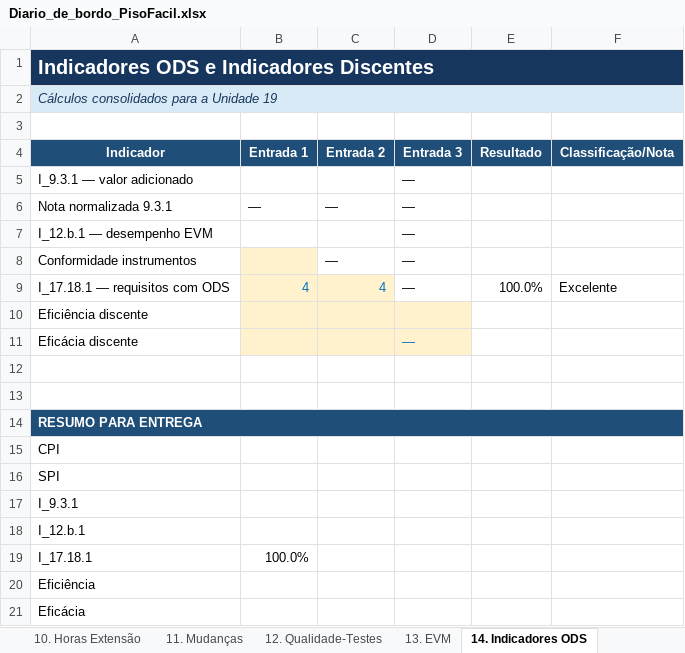
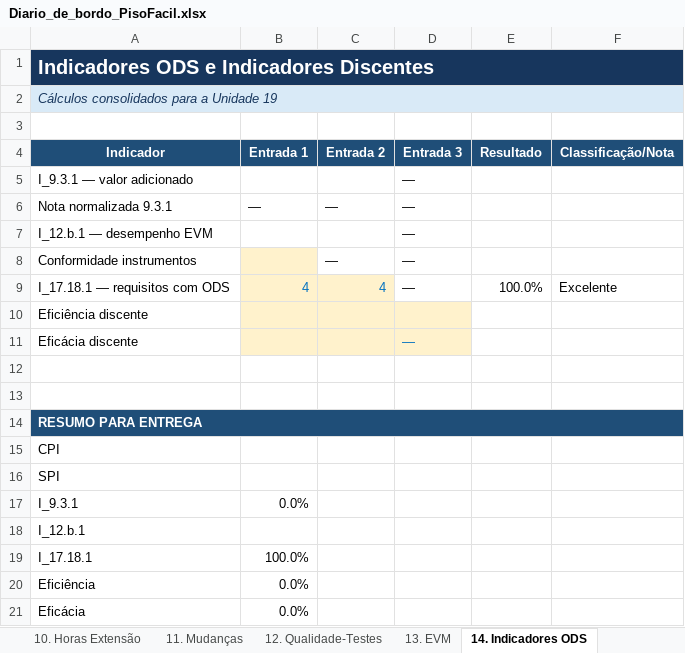
Before and after one commit to gabriel-candido-silva/Piso-Facil, an Excel workbook: Diario-de-Bordo/Diario_de_bordo_PisoFacil.xlsx, sheet 14. Indicadores ODS, drawn as a sheet; values as stored, in another font and other column widths than the file's, no borders; the diff names each change by its address in the sheet, - before the commit and + after, or states it on an @@ line.

```diff
--- a/Diario-de-Bordo/Diario_de_bordo_PisoFacil.xlsx (sheet 14. Indicadores ODS)
+++ b/Diario-de-Bordo/Diario_de_bordo_PisoFacil.xlsx (sheet 14. Indicadores ODS)
-B17 (Entrada 1): (empty)
+B17 (Entrada 1): 0.0%
-B20:B21 (Entrada 1): (empty)
+B20:B21 (Entrada 1): 0.0%
```
Also changed, not shown: sheet 5. EAP-RACI, sheet 9. Backlog-Sprints, sheet 8. Riscos, sheet 4. Requisitos, sheet 12. Qualidade-Testes, sheet 3. Stakeholders, 5 more sheets, other sheet tabs, charts or pictures.
